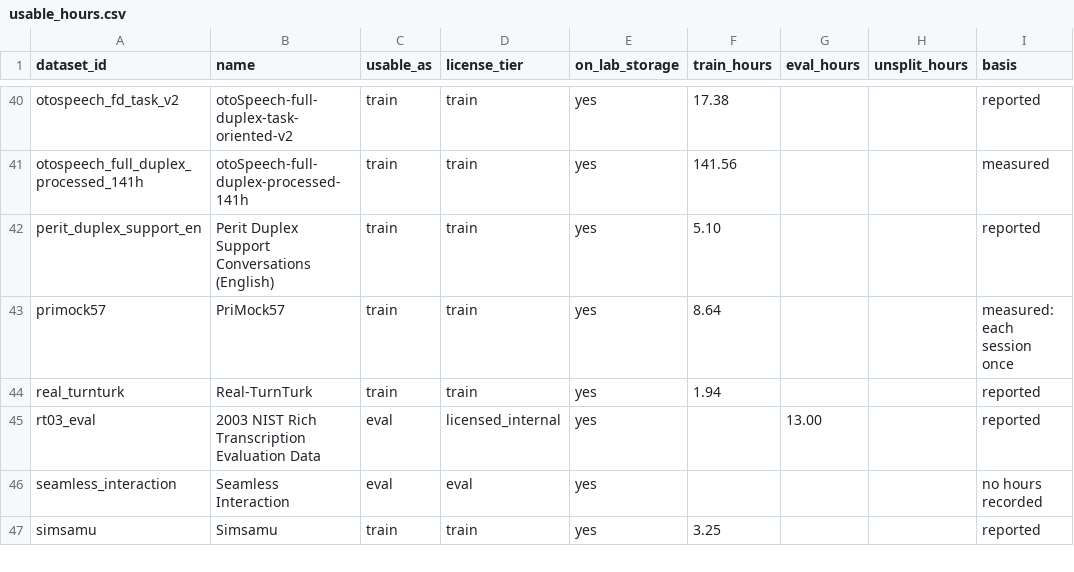
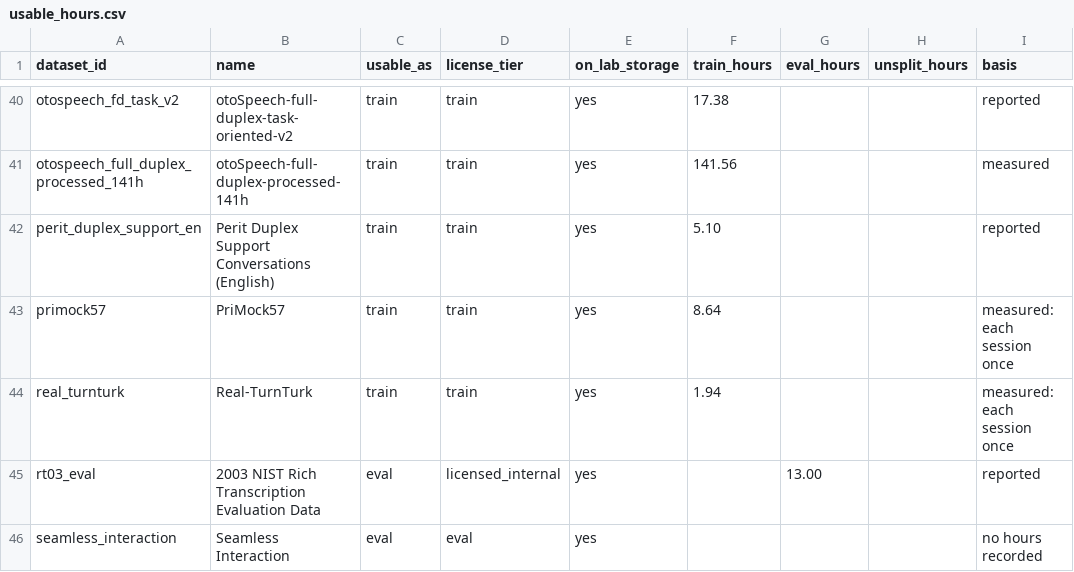
Before and after one commit to KimHaeri/sd_dataset_db, a CSV file: views/usable_hours.csv, drawn as a sheet; only a part is shown, gaps mark what is left out; the shorter side is filled out with more unchanged rows.

```diff
--- a/views/usable_hours.csv
+++ b/views/usable_hours.csv
@@ -43,3 +43,3 @@ perit_duplex_support_en,Perit Duplex Support Conversations (English),train,train
 primock57,PriMock57,train,train,yes,8.64,,,measured: each session once
-real_turnturk,Real-TurnTurk,train,train,yes,1.94,,,reported
+real_turnturk,Real-TurnTurk,train,train,yes,1.94,,,measured: each session once
 rt03_eval,2003 NIST Rich Transcription Evaluation Data,eval,licensed_internal,yes,,13.00,,reported
```
Also changed, not shown: data/datasets.csv, views/datasets_wide.csv, 3 other files.
